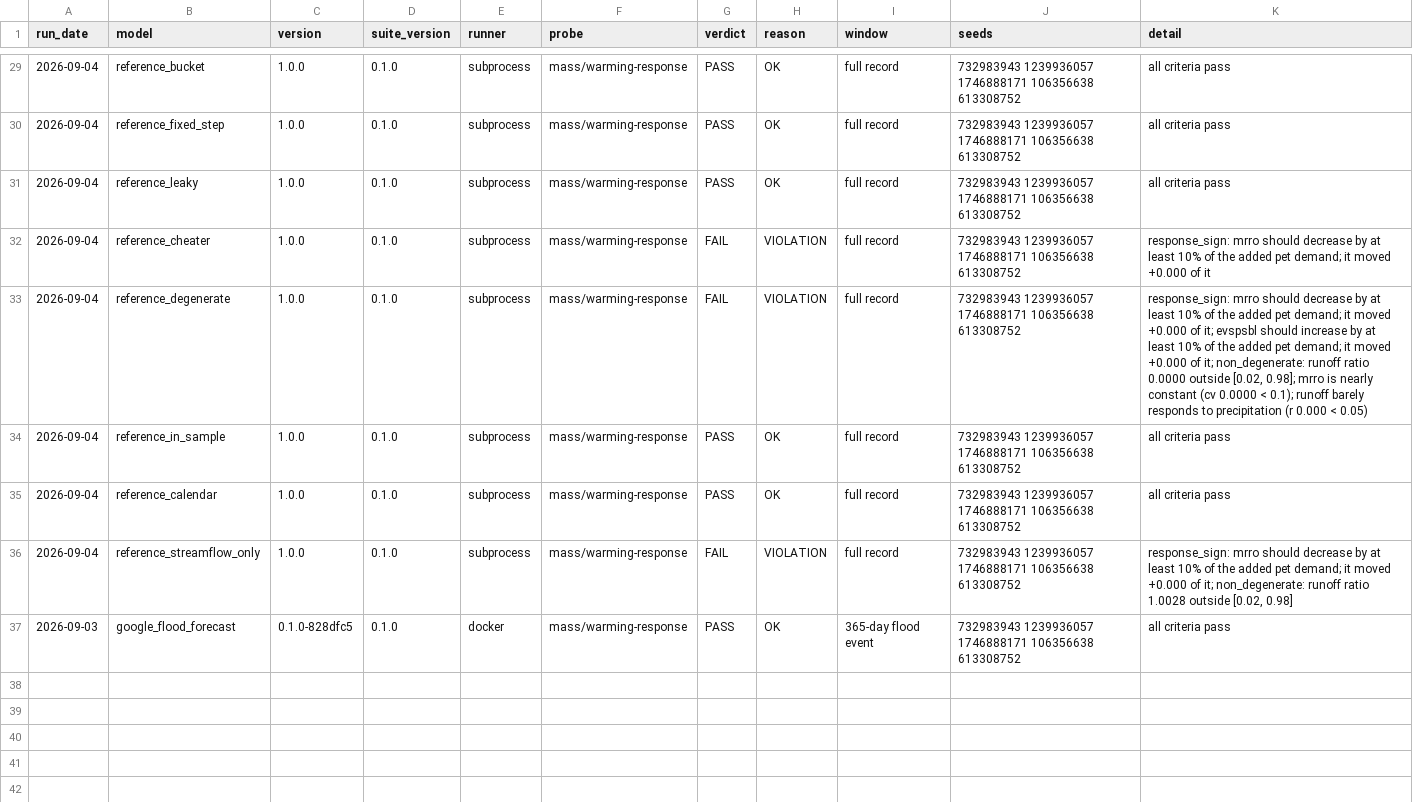
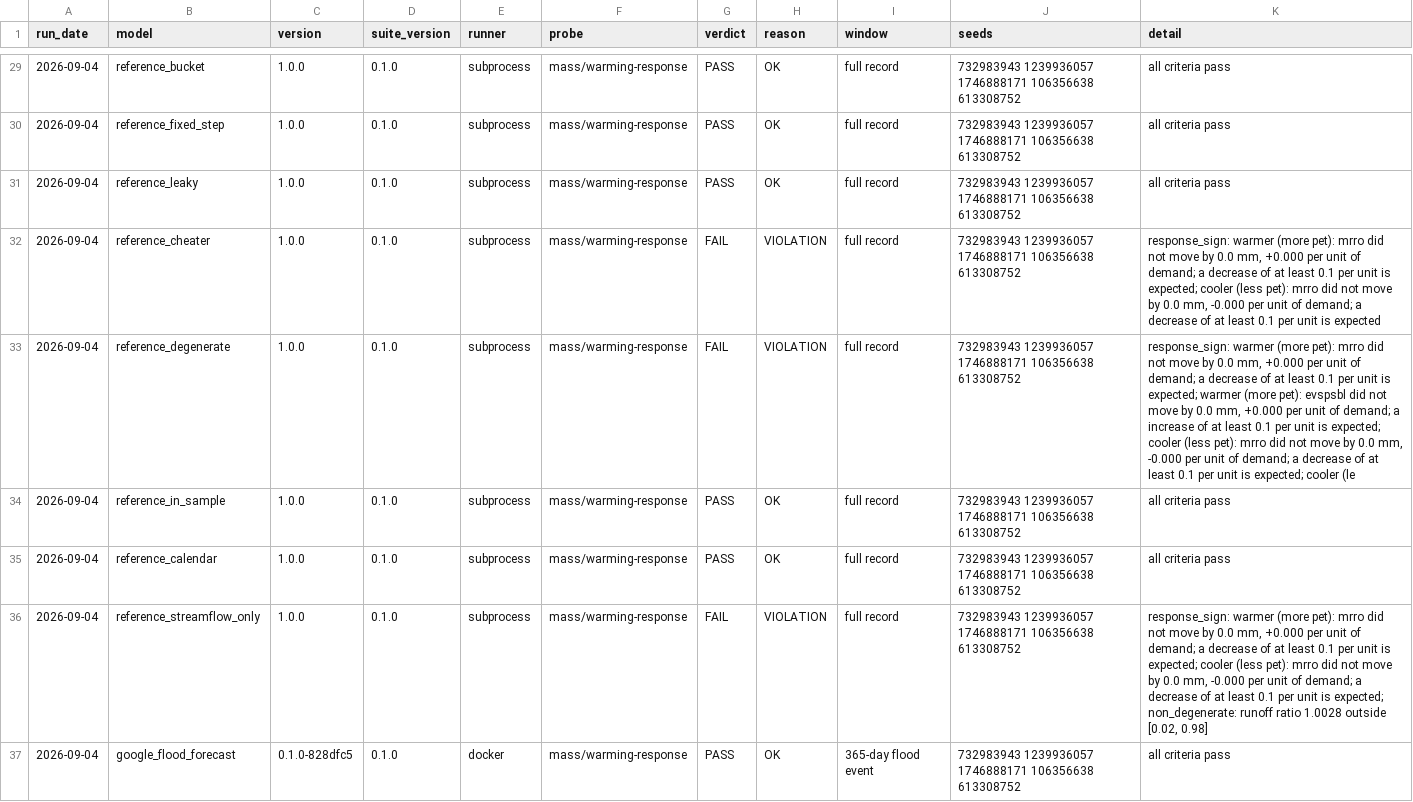
Before and after one commit to Flood-Lab/HydroTuring, a CSV file: models/result.csv, drawn as a sheet; only a part is shown, gaps mark what is left out.

```diff
--- a/models/result.csv
+++ b/models/result.csv
@@ -31,7 +31,7 @@ run_date,model,version,suite_version,runner,probe,verdict,reason,window,seeds,de
 2026-09-04,reference_leaky,1.0.0,0.1.0,subprocess,mass/warming-response,PASS,OK,full record,732983943 1239936057 1746888171 106356638 613308752,all criteria pass
-2026-09-04,reference_cheater,1.0.0,0.1.0,subprocess,mass/warming-response,FAIL,VIOLATION,full record,732983943 1239936057 1746888171 106356638 613308752,response_sign: mrro should decrease by at least 10% of the added pet demand; it moved +0.000 of it
-2026-09-04,reference_degenerate,1.0.0,0.1.0,subprocess,mass/warming-response,FAIL,VIOLATION,full record,732983943 1239936057 1746888171 106356638 613308752,"response_sign: mrro should decrease by at least 10% of the added pet demand; it moved +0.000 of it; evspsbl should increase by at least 10% of the added pet demand; it moved +0.000 of it; non_degenerate: runoff ratio 0.0000 outside [0.02, 0.98]; mrro is nearly constant (cv 0.0000 < 0.1); runoff barely responds to precipitation (r 0.000 < 0.05)"
+2026-09-04,reference_cheater,1.0.0,0.1.0,subprocess,mass/warming-response,FAIL,VIOLATION,full record,732983943 1239936057 1746888171 106356638 613308752,"response_sign: warmer (more pet): mrro did not move by 0.0 mm, +0.000 per unit of demand; a decrease of at least 0.1 per unit is expected; cooler (less pet): mrro did not move by 0.0 mm, -0.000 per unit of demand; a decrease of at least 0.1 per unit is expected"
+2026-09-04,reference_degenerate,1.0.0,0.1.0,subprocess,mass/warming-response,FAIL,VIOLATION,full record,732983943 1239936057 1746888171 106356638 613308752,"response_sign: warmer (more pet): mrro did not move by 0.0 mm, +0.000 per unit of demand; a decrease of at least 0.1 per unit is expected; warmer (more pet): evspsbl did not move by 0.0 mm, +0.000 per unit of demand; a increase of at least 0.1 per unit is expected; cooler (less pet): mrro did not move by 0.0 mm, -0.000 per unit of demand; a decrease of at least 0.1 per unit is expected; cooler (le"
 2026-09-04,reference_in_sample,1.0.0,0.1.0,subprocess,mass/warming-response,PASS,OK,full record,732983943 1239936057 1746888171 106356638 613308752,all criteria pass
 2026-09-04,reference_calendar,1.0.0,0.1.0,subprocess,mass/warming-response,PASS,OK,full record,732983943 1239936057 1746888171 106356638 613308752,all criteria pass
-2026-09-04,reference_streamflow_only,1.0.0,0.1.0,subprocess,mass/warming-response,FAIL,VIOLATION,full record,732983943 1239936057 1746888171 106356638 613308752,"response_sign: mrro should decrease by at least 10% of the added pet demand; it moved +0.000 of it; non_degenerate: runoff ratio 1.0028 outside [0.02, 0.98]"
-2026-09-03,google_flood_forecast,0.1.0-828dfc5,0.1.0,docker,mass/warming-response,PASS,OK,365-day flood event,732983943 1239936057 1746888171 106356638 613308752,all criteria pass
+2026-09-04,reference_streamflow_only,1.0.0,0.1.0,subprocess,mass/warming-response,FAIL,VIOLATION,full record,732983943 1239936057 1746888171 106356638 613308752,"response_sign: warmer (more pet): mrro did not move by 0.0 mm, +0.000 per unit of demand; a decrease of at least 0.1 per unit is expected; cooler (less pet): mrro did not move by 0.0 mm, -0.000 per unit of demand; a decrease of at least 0.1 per unit is expected; non_degenerate: runoff ratio 1.0028 outside [0.02, 0.98]"
+2026-09-04,google_flood_forecast,0.1.0-828dfc5,0.1.0,docker,mass/warming-response,PASS,OK,365-day flood event,732983943 1239936057 1746888171 106356638 613308752,all criteria pass
```
Also changed, not shown: 7 other files.
